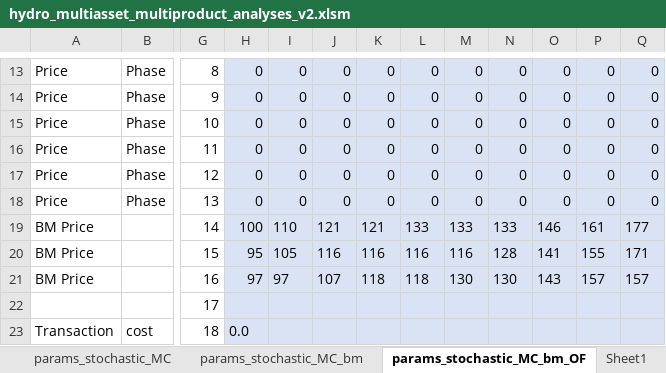
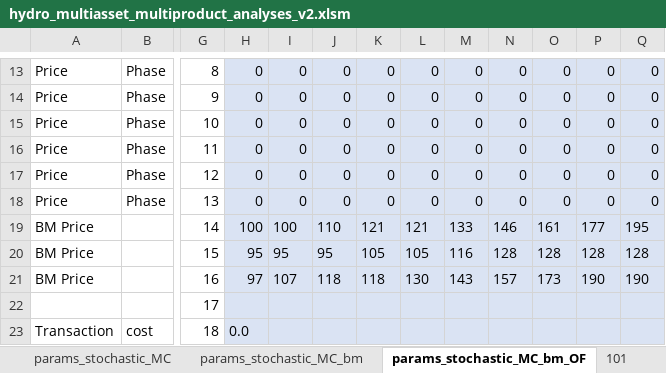
Before and after one commit to sverrak/ID-trading, an Excel workbook: Programming/Analysis/hydro_multiasset_multiproduct_analyses_v2.xlsm, sheet params_stochastic_MC_bm_OF, drawn as a sheet; only a part is shown, gaps mark what is left out; values as stored, in another font and other column widths than the file's, no borders; the diff names each change by its address in the sheet, - before the commit and + after, or states it on an @@ line.

```diff
--- a/Programming/Analysis/hydro_multiasset_multiproduct_analyses_v2.xlsm (sheet params_stochastic_MC_bm_OF)
+++ b/Programming/Analysis/hydro_multiasset_multiproduct_analyses_v2.xlsm (sheet params_stochastic_MC_bm_OF)
-sheet tab: Sheet1
+sheet tab: 101
-I19: 110
+I19: 100
-J19: 121
+J19: 110
-L19: 133
+L19: 121
-N19: 133
+N19: 146
-O19: 146
+O19: 161
-P19: 161
+P19: 177
-Q19: 177
+Q19: 195
-I20: 105
+I20: 95
-J20: 116
+J20: 95
-K20: 116
+K20: 105
-L20: 116
+L20: 105
-O20: 141
+O20: 128
-P20: 155
+P20: 128
-Q20: 171
+Q20: 128
-I21: 97
+I21: 107
-J21: 107
+J21: 118
-L21: 118
+L21: 130
-M21: 130
+M21: 143
-N21: 130
+N21: 157
-O21: 143
+O21: 173
-P21: 157
+P21: 190
-Q21: 157
+Q21: 190
```
Also changed, not shown: sheet params, sheet params_limited_liquidity, other sheet tabs, 7 other files.
